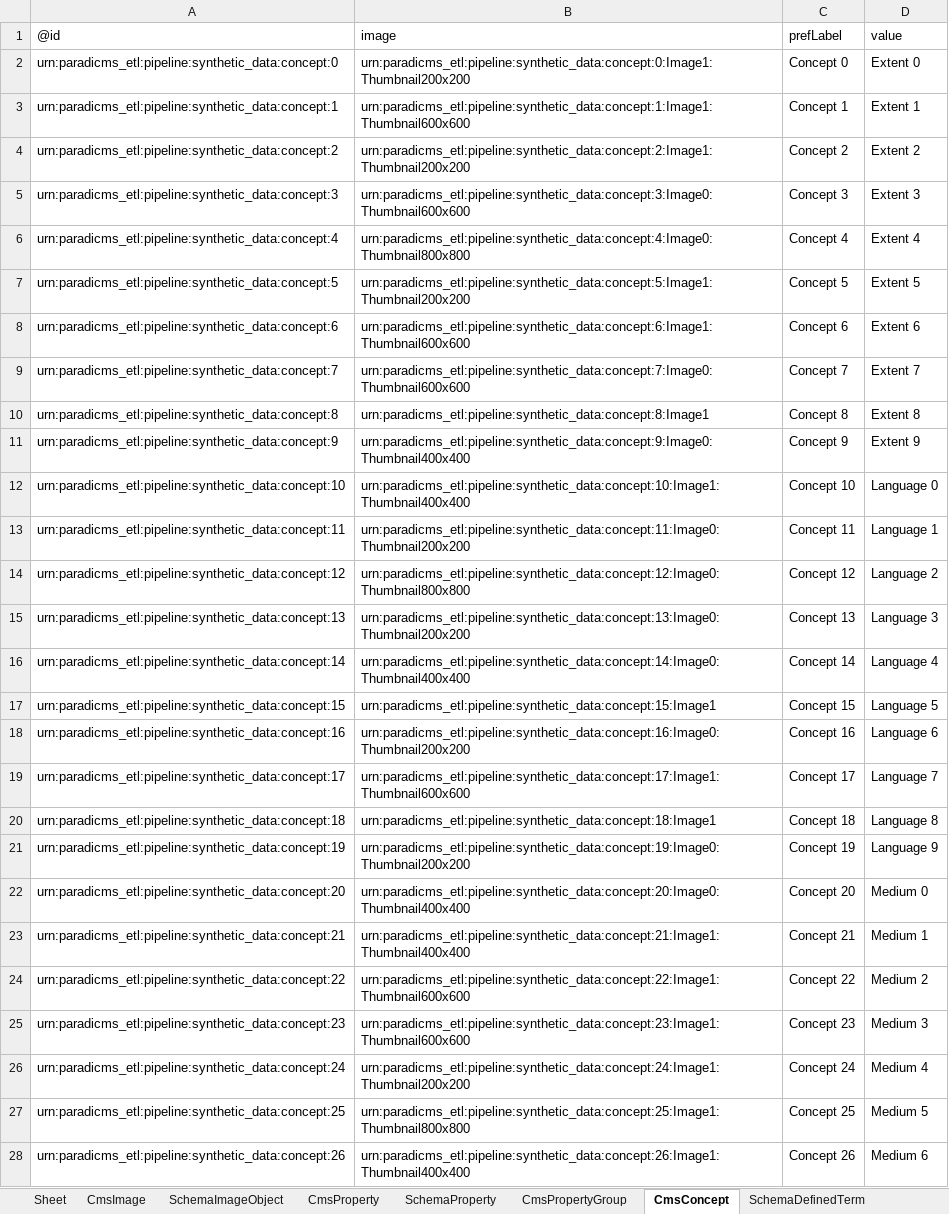
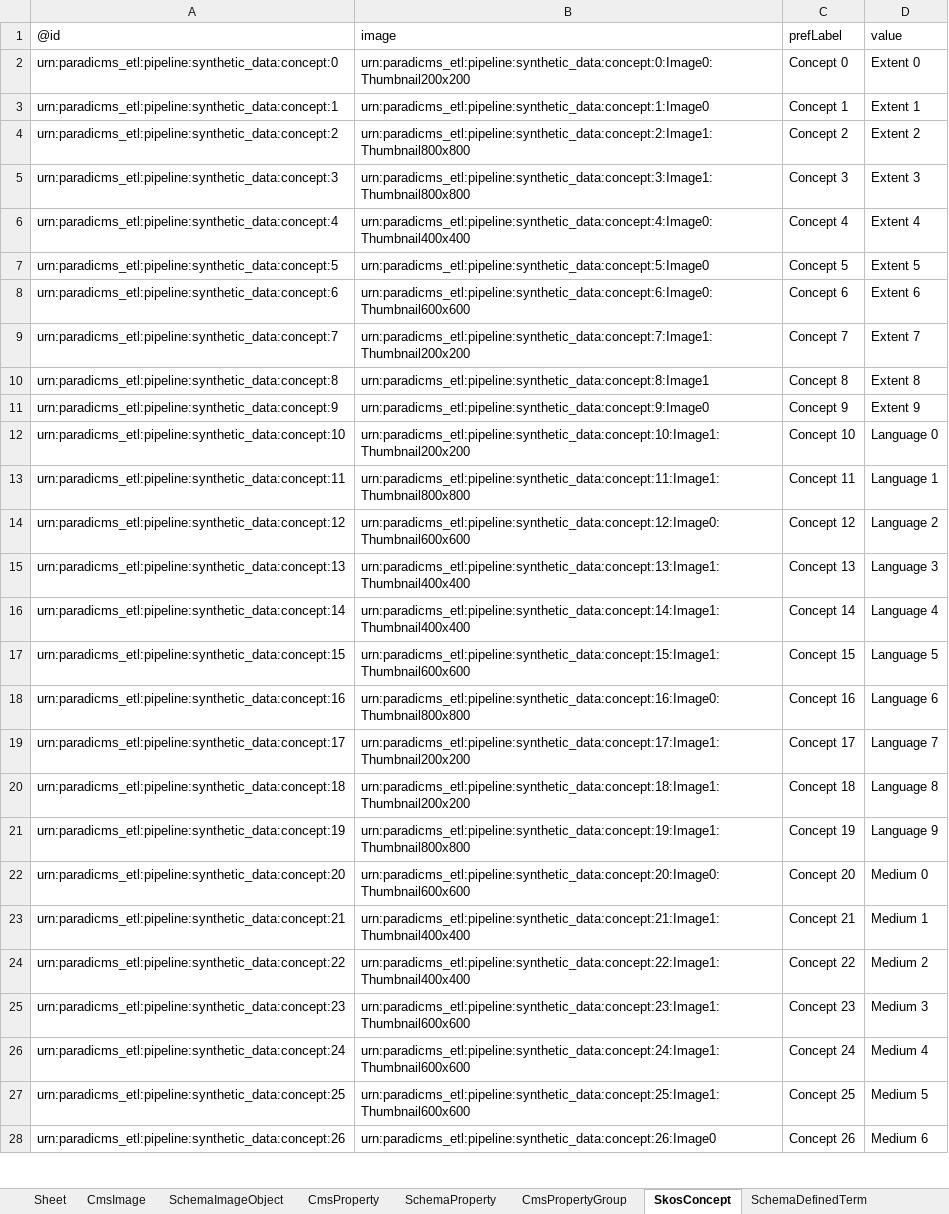
Before and after one commit to paradicms/paradicms, an Excel workbook: data/synthetic/synthetic_data.xlsx, sheet SkosConcept, drawn as a sheet; only a part is shown; values as stored, in another font and other column widths than the file's, no borders; the diff covers the shown part only; the diff names each change by its address in the sheet, - before the commit and + after, or states it on an @@ line.

Commit message:
CmsConcept -> SkosConcept

```diff
--- a/data/synthetic/synthetic_data.xlsx (sheet SkosConcept)
+++ b/data/synthetic/synthetic_data.xlsx (sheet SkosConcept)
-sheet tab: CmsConcept
+sheet tab: SkosConcept
-B2 (image): urn:paradicms_etl:pipeline:synthetic_data:concept:0:Image1:Thumbnail200x200
+B2 (image): urn:paradicms_etl:pipeline:synthetic_data:concept:0:Image0:Thumbnail200x200
-B3 (image): urn:paradicms_etl:pipeline:synthetic_data:concept:1:Image1:Thumbnail600x600
+B3 (image): urn:paradicms_etl:pipeline:synthetic_data:concept:1:Image0
-B4 (image): urn:paradicms_etl:pipeline:synthetic_data:concept:2:Image1:Thumbnail200x200
+B4 (image): urn:paradicms_etl:pipeline:synthetic_data:concept:2:Image1:Thumbnail800x800
-B5 (image): urn:paradicms_etl:pipeline:synthetic_data:concept:3:Image0:Thumbnail600x600
+B5 (image): urn:paradicms_etl:pipeline:synthetic_data:concept:3:Image1:Thumbnail800x800
-B6 (image): urn:paradicms_etl:pipeline:synthetic_data:concept:4:Image0:Thumbnail800x800
+B6 (image): urn:paradicms_etl:pipeline:synthetic_data:concept:4:Image0:Thumbnail400x400
-B7 (image): urn:paradicms_etl:pipeline:synthetic_data:concept:5:Image1:Thumbnail200x200
+B7 (image): urn:paradicms_etl:pipeline:synthetic_data:concept:5:Image0
-B8 (image): urn:paradicms_etl:pipeline:synthetic_data:concept:6:Image1:Thumbnail600x600
+B8 (image): urn:paradicms_etl:pipeline:synthetic_data:concept:6:Image0:Thumbnail600x600
-B9 (image): urn:paradicms_etl:pipeline:synthetic_data:concept:7:Image0:Thumbnail600x600
+B9 (image): urn:paradicms_etl:pipeline:synthetic_data:concept:7:Image1:Thumbnail200x200
-B11 (image): urn:paradicms_etl:pipeline:synthetic_data:concept:9:Image0:Thumbnail400x400
+B11 (image): urn:paradicms_etl:pipeline:synthetic_data:concept:9:Image0
-B12 (image): urn:paradicms_etl:pipeline:synthetic_data:concept:10:Image1:Thumbnail400x400
+B12 (image): urn:paradicms_etl:pipeline:synthetic_data:concept:10:Image1:Thumbnail200x200
-B13 (image): urn:paradicms_etl:pipeline:synthetic_data:concept:11:Image0:Thumbnail200x200
+B13 (image): urn:paradicms_etl:pipeline:synthetic_data:concept:11:Image1:Thumbnail800x800
-B14 (image): urn:paradicms_etl:pipeline:synthetic_data:concept:12:Image0:Thumbnail800x800
+B14 (image): urn:paradicms_etl:pipeline:synthetic_data:concept:12:Image0:Thumbnail600x600
-B15 (image): urn:paradicms_etl:pipeline:synthetic_data:concept:13:Image0:Thumbnail200x200
+B15 (image): urn:paradicms_etl:pipeline:synthetic_data:concept:13:Image1:Thumbnail400x400
-B16 (image): urn:paradicms_etl:pipeline:synthetic_data:concept:14:Image0:Thumbnail400x400
+B16 (image): urn:paradicms_etl:pipeline:synthetic_data:concept:14:Image1:Thumbnail400x400
-B17 (image): urn:paradicms_etl:pipeline:synthetic_data:concept:15:Image1
+B17 (image): urn:paradicms_etl:pipeline:synthetic_data:concept:15:Image1:Thumbnail600x600
-B18 (image): urn:paradicms_etl:pipeline:synthetic_data:concept:16:Image0:Thumbnail200x200
+B18 (image): urn:paradicms_etl:pipeline:synthetic_data:concept:16:Image0:Thumbnail800x800
-B19 (image): urn:paradicms_etl:pipeline:synthetic_data:concept:17:Image1:Thumbnail600x600
+B19 (image): urn:paradicms_etl:pipeline:synthetic_data:concept:17:Image1:Thumbnail200x200
-B20 (image): urn:paradicms_etl:pipeline:synthetic_data:concept:18:Image1
+B20 (image): urn:paradicms_etl:pipeline:synthetic_data:concept:18:Image1:Thumbnail200x200
-B21 (image): urn:paradicms_etl:pipeline:synthetic_data:concept:19:Image0:Thumbnail200x200
+B21 (image): urn:paradicms_etl:pipeline:synthetic_data:concept:19:Image1:Thumbnail800x800
-B22 (image): urn:paradicms_etl:pipeline:synthetic_data:concept:20:Image0:Thumbnail400x400
+B22 (image): urn:paradicms_etl:pipeline:synthetic_data:concept:20:Image0:Thumbnail600x600
-B24 (image): urn:paradicms_etl:pipeline:synthetic_data:concept:22:Image1:Thumbnail600x600
+B24 (image): urn:paradicms_etl:pipeline:synthetic_data:concept:22:Image1:Thumbnail400x400
-B26 (image): urn:paradicms_etl:pipeline:synthetic_data:concept:24:Image1:Thumbnail200x200
+B26 (image): urn:paradicms_etl:pipeline:synthetic_data:concept:24:Image1:Thumbnail600x600
-B27 (image): urn:paradicms_etl:pipeline:synthetic_data:concept:25:Image1:Thumbnail800x800
+B27 (image): urn:paradicms_etl:pipeline:synthetic_data:concept:25:Image1:Thumbnail600x600
-B28 (image): urn:paradicms_etl:pipeline:synthetic_data:concept:26:Image1:Thumbnail400x400
+B28 (image): urn:paradicms_etl:pipeline:synthetic_data:concept:26:Image0
```
Also changed, not shown: 48 edited cells elsewhere in this sheet, sheet CmsImage, sheet SchemaDefinedTerm, sheet CmsProperty, sheet CmsOrganization, sheet SchemaOrganization, sheet CmsPerson, 3 more sheets, 11 other files.
